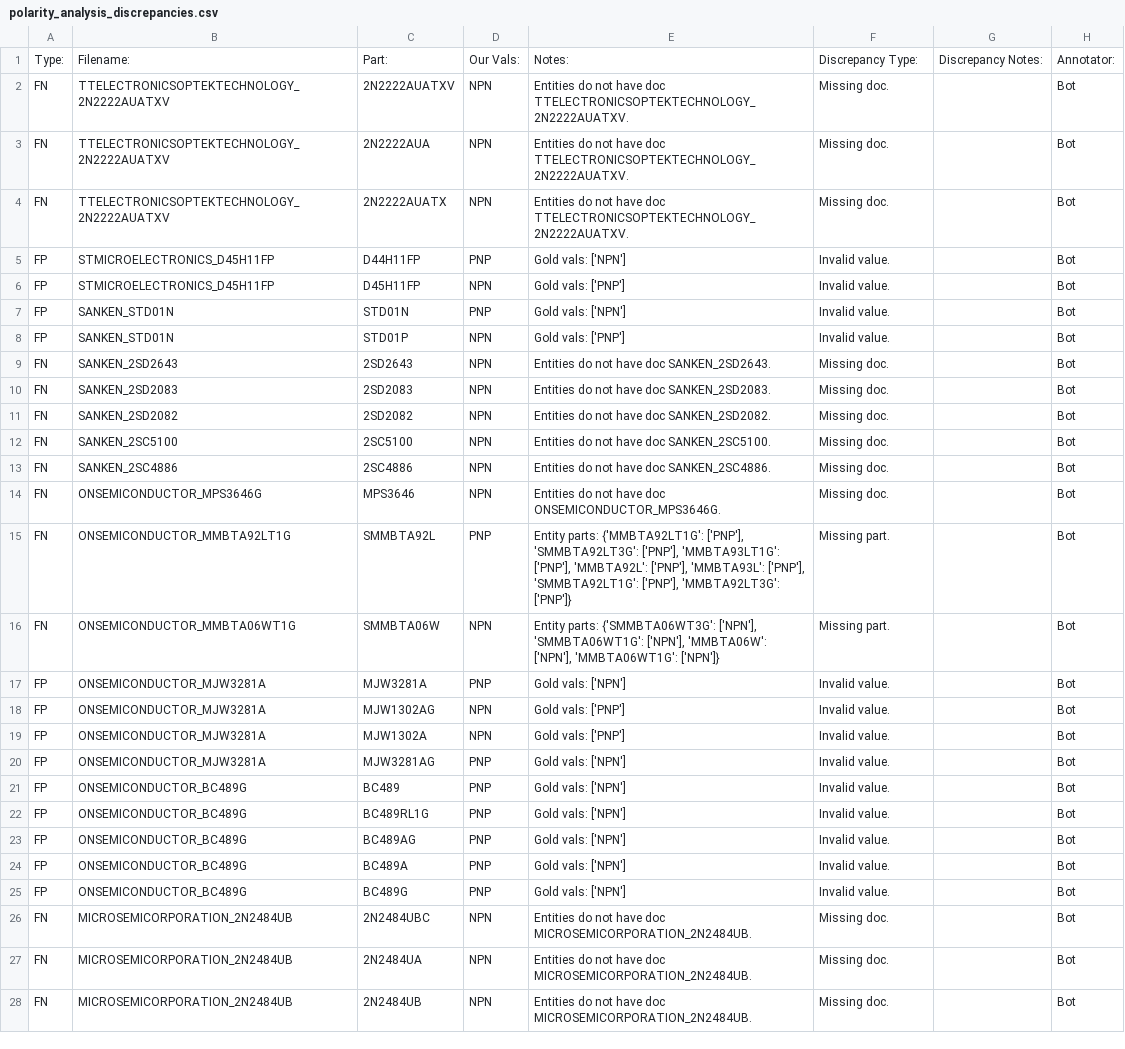
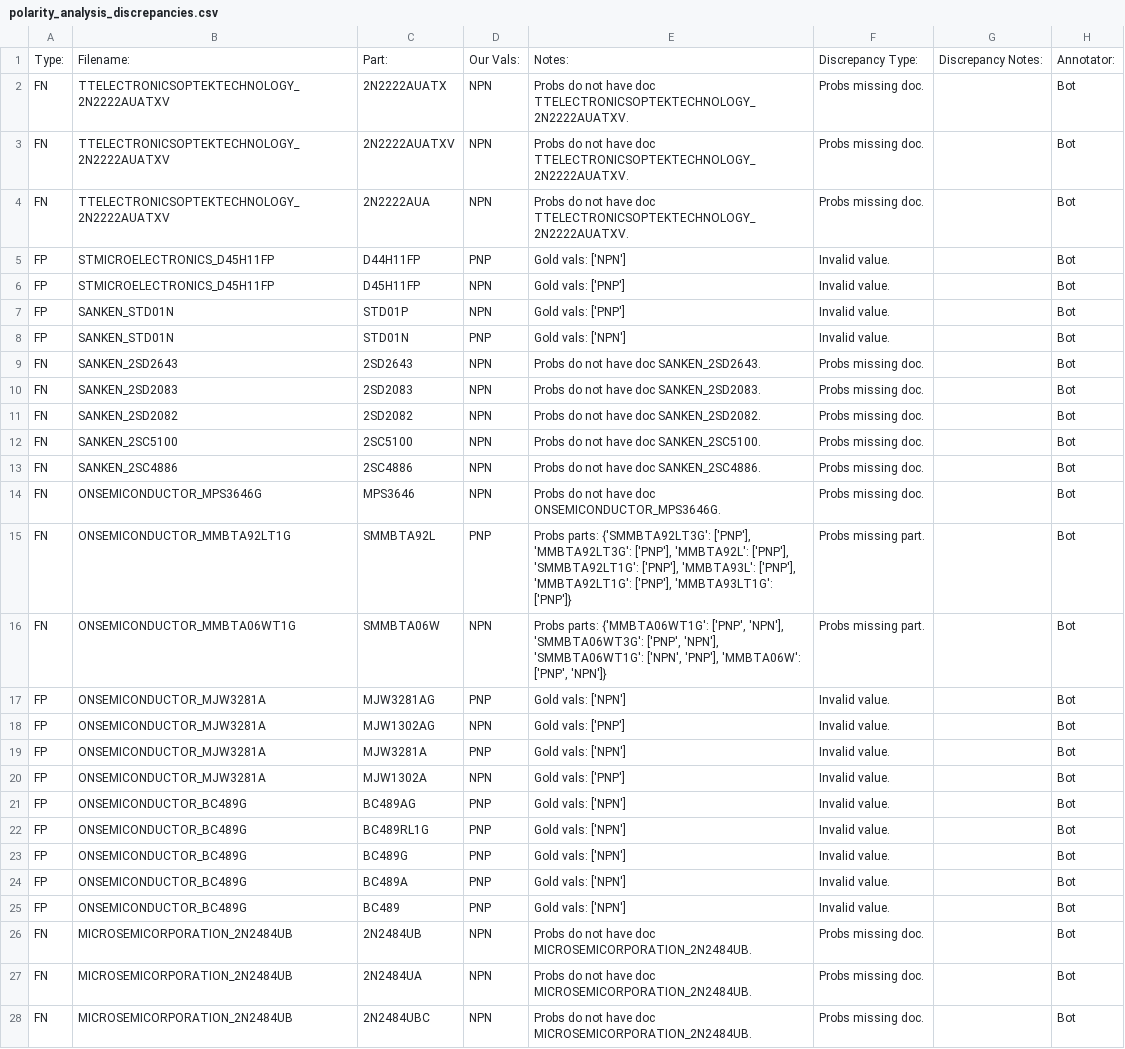
Before and after one commit to lukehsiao/tecs-hardware-kbc, a CSV file: hack/transistors/analysis/polarity_analysis_discrepancies.csv, drawn as a sheet.

```diff
--- a/hack/transistors/analysis/polarity_analysis_discrepancies.csv
+++ b/hack/transistors/analysis/polarity_analysis_discrepancies.csv
@@ -1,28 +1,28 @@
 Type:,Filename:,Part:,Our Vals:,Notes:,Discrepancy Type:,Discrepancy Notes:,Annotator:
-FN,TTELECTRONICSOPTEKTECHNOLOGY_2N2222AUATXV,2N2222AUATXV,NPN,Entities do not have doc TTELECTRONICSOPTEKTECHNOLOGY_2N2222AUATXV.,Missing doc.,,Bot
-FN,TTELECTRONICSOPTEKTECHNOLOGY_2N2222AUATXV,2N2222AUA,NPN,Entities do not have doc TTELECTRONICSOPTEKTECHNOLOGY_2N2222AUATXV.,Missing doc.,,Bot
-FN,TTELECTRONICSOPTEKTECHNOLOGY_2N2222AUATXV,2N2222AUATX,NPN,Entities do not have doc TTELECTRONICSOPTEKTECHNOLOGY_2N2222AUATXV.,Missing doc.,,Bot
+FN,TTELECTRONICSOPTEKTECHNOLOGY_2N2222AUATXV,2N2222AUATX,NPN,Probs do not have doc TTELECTRONICSOPTEKTECHNOLOGY_2N2222AUATXV.,Probs missing doc.,,Bot
+FN,TTELECTRONICSOPTEKTECHNOLOGY_2N2222AUATXV,2N2222AUATXV,NPN,Probs do not have doc TTELECTRONICSOPTEKTECHNOLOGY_2N2222AUATXV.,Probs missing doc.,,Bot
+FN,TTELECTRONICSOPTEKTECHNOLOGY_2N2222AUATXV,2N2222AUA,NPN,Probs do not have doc TTELECTRONICSOPTEKTECHNOLOGY_2N2222AUATXV.,Probs missing doc.,,Bot
 FP,STMICROELECTRONICS_D45H11FP,D44H11FP,PNP,Gold vals: ['NPN'],Invalid value.,,Bot
 FP,STMICROELECTRONICS_D45H11FP,D45H11FP,NPN,Gold vals: ['PNP'],Invalid value.,,Bot
+FP,SANKEN_STD01N,STD01P,NPN,Gold vals: ['PNP'],Invalid value.,,Bot
 FP,SANKEN_STD01N,STD01N,PNP,Gold vals: ['NPN'],Invalid value.,,Bot
-FP,SANKEN_STD01N,STD01P,NPN,Gold vals: ['PNP'],Invalid value.,,Bot
-FN,SANKEN_2SD2643,2SD2643,NPN,Entities do not have doc SANKEN_2SD2643.,Missing doc.,,Bot
-FN,SANKEN_2SD2083,2SD2083,NPN,Entities do not have doc SANKEN_2SD2083.,Missing doc.,,Bot
-FN,SANKEN_2SD2082,2SD2082,NPN,Entities do not have doc SANKEN_2SD2082.,Missing doc.,,Bot
-FN,SANKEN_2SC5100,2SC5100,NPN,Entities do not have doc SANKEN_2SC5100.,Missing doc.,,Bot
-FN,SANKEN_2SC4886,2SC4886,NPN,Entities do not have doc SANKEN_2SC4886.,Missing doc.,,Bot
-FN,ONSEMICONDUCTOR_MPS3646G,MPS3646,NPN,Entities do not have doc ONSEMICONDUCTOR_MPS3646G.,Missing doc.,,Bot
-FN,ONSEMICONDUCTOR_MMBTA92LT1G,SMMBTA92L,PNP,"Entity parts: {'MMBTA92LT1G': ['PNP'], 'SMMBTA92LT3G': ['PNP'], 'MMBTA93LT1G': ['PNP'], 'MMBTA92L': ['PNP'], 'MMBTA93L': ['PNP'], 'SMMBTA92LT1G': ['PNP'], 'MMBTA92LT3G': ['PNP']}",Missing part.,,Bot
-FN,ONSEMICONDUCTOR_MMBTA06WT1G,SMMBTA06W,NPN,"Entity parts: {'SMMBTA06WT3G': ['NPN'], 'SMMBTA06WT1G': ['NPN'], 'MMBTA06W': ['NPN'], 'MMBTA06WT1G': ['NPN']}",Missing part.,,Bot
+FN,SANKEN_2SD2643,2SD2643,NPN,Probs do not have doc SANKEN_2SD2643.,Probs missing doc.,,Bot
+FN,SANKEN_2SD2083,2SD2083,NPN,Probs do not have doc SANKEN_2SD2083.,Probs missing doc.,,Bot
+FN,SANKEN_2SD2082,2SD2082,NPN,Probs do not have doc SANKEN_2SD2082.,Probs missing doc.,,Bot
+FN,SANKEN_2SC5100,2SC5100,NPN,Probs do not have doc SANKEN_2SC5100.,Probs missing doc.,,Bot
+FN,SANKEN_2SC4886,2SC4886,NPN,Probs do not have doc SANKEN_2SC4886.,Probs missing doc.,,Bot
+FN,ONSEMICONDUCTOR_MPS3646G,MPS3646,NPN,Probs do not have doc ONSEMICONDUCTOR_MPS3646G.,Probs missing doc.,,Bot
+FN,ONSEMICONDUCTOR_MMBTA92LT1G,SMMBTA92L,PNP,"Probs parts: {'SMMBTA92LT3G': ['PNP'], 'MMBTA92LT3G': ['PNP'], 'MMBTA92L': ['PNP'], 'SMMBTA92LT1G': ['PNP'], 'MMBTA93L': ['PNP'], 'MMBTA92LT1G': ['PNP'], 'MMBTA93LT1G': ['PNP']}",Probs missing part.,,Bot
+FN,ONSEMICONDUCTOR_MMBTA06WT1G,SMMBTA06W,NPN,"Probs parts: {'MMBTA06WT1G': ['PNP', 'NPN'], 'SMMBTA06WT3G': ['PNP', 'NPN'], 'SMMBTA06WT1G': ['NPN', 'PNP'], 'MMBTA06W': ['PNP', 'NPN']}",Probs missing part.,,Bot
+FP,ONSEMICONDUCTOR_MJW3281A,MJW3281AG,PNP,Gold vals: ['NPN'],Invalid value.,,Bot
+FP,ONSEMICONDUCTOR_MJW3281A,MJW1302AG,NPN,Gold vals: ['PNP'],Invalid value.,,Bot
 FP,ONSEMICONDUCTOR_MJW3281A,MJW3281A,PNP,Gold vals: ['NPN'],Invalid value.,,Bot
-FP,ONSEMICONDUCTOR_MJW3281A,MJW1302AG,NPN,Gold vals: ['PNP'],Invalid value.,,Bot
 FP,ONSEMICONDUCTOR_MJW3281A,MJW1302A,NPN,Gold vals: ['PNP'],Invalid value.,,Bot
-FP,ONSEMICONDUCTOR_MJW3281A,MJW3281AG,PNP,Gold vals: ['NPN'],Invalid value.,,Bot
+FP,ONSEMICONDUCTOR_BC489G,BC489AG,PNP,Gold vals: ['NPN'],Invalid value.,,Bot
+FP,ONSEMICONDUCTOR_BC489G,BC489RL1G,PNP,Gold vals: ['NPN'],Invalid value.,,Bot
+FP,ONSEMICONDUCTOR_BC489G,BC489G,PNP,Gold vals: ['NPN'],Invalid value.,,Bot
+FP,ONSEMICONDUCTOR_BC489G,BC489A,PNP,Gold vals: ['NPN'],Invalid value.,,Bot
 FP,ONSEMICONDUCTOR_BC489G,BC489,PNP,Gold vals: ['NPN'],Invalid value.,,Bot
-FP,ONSEMICONDUCTOR_BC489G,BC489RL1G,PNP,Gold vals: ['NPN'],Invalid value.,,Bot
-FP,ONSEMICONDUCTOR_BC489G,BC489AG,PNP,Gold vals: ['NPN'],Invalid value.,,Bot
-FP,ONSEMICONDUCTOR_BC489G,BC489A,PNP,Gold vals: ['NPN'],Invalid value.,,Bot
-FP,ONSEMICONDUCTOR_BC489G,BC489G,PNP,Gold vals: ['NPN'],Invalid value.,,Bot
-FN,MICROSEMICORPORATION_2N2484UB,2N2484UBC,NPN,Entities do not have doc MICROSEMICORPORATION_2N2484UB.,Missing doc.,,Bot
-FN,MICROSEMICORPORATION_2N2484UB,2N2484UA,NPN,Entities do not have doc MICROSEMICORPORATION_2N2484UB.,Missing doc.,,Bot
-FN,MICROSEMICORPORATION_2N2484UB,2N2484UB,NPN,Entities do not have doc MICROSEMICORPORATION_2N2484UB.,Missing doc.,,Bot
+FN,MICROSEMICORPORATION_2N2484UB,2N2484UB,NPN,Probs do not have doc MICROSEMICORPORATION_2N2484UB.,Probs missing doc.,,Bot
+FN,MICROSEMICORPORATION_2N2484UB,2N2484UA,NPN,Probs do not have doc MICROSEMICORPORATION_2N2484UB.,Probs missing doc.,,Bot
+FN,MICROSEMICORPORATION_2N2484UB,2N2484UBC,NPN,Probs do not have doc MICROSEMICORPORATION_2N2484UB.,Probs missing doc.,,Bot
```
Also changed, not shown: hack/opamps/analysis/current_analysis_discrepancies.csv, hack/opamps/analysis/current_digikey_discrepancies.csv, 9 other files.
